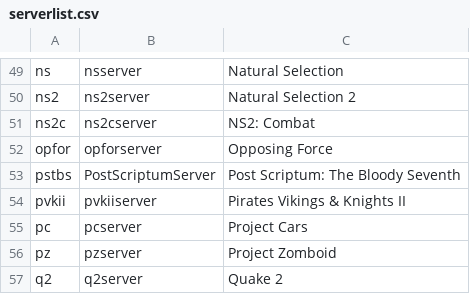
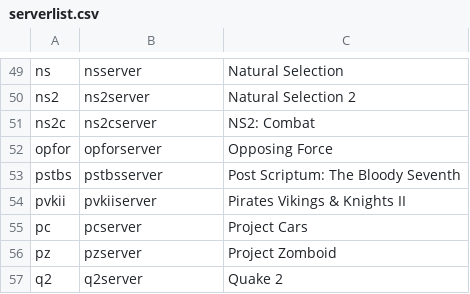
Before and after one commit to Troopie/LinuxGSM, a CSV file: lgsm/data/serverlist.csv, drawn as a sheet; only a part is shown, gaps mark what is left out.

Commit message:
Shortname
Changed back

```diff
--- a/lgsm/data/serverlist.csv
+++ b/lgsm/data/serverlist.csv
@@ -52,3 +52,3 @@ ns2c,ns2cserver,NS2: Combat
 opfor,opforserver,Opposing Force
-pstbs,PostScriptumServer,Post Scriptum: The Bloody Seventh
+pstbs,pstbsserver,Post Scriptum: The Bloody Seventh
 pvkii,pvkiiserver,Pirates Vikings & Knights II
```
